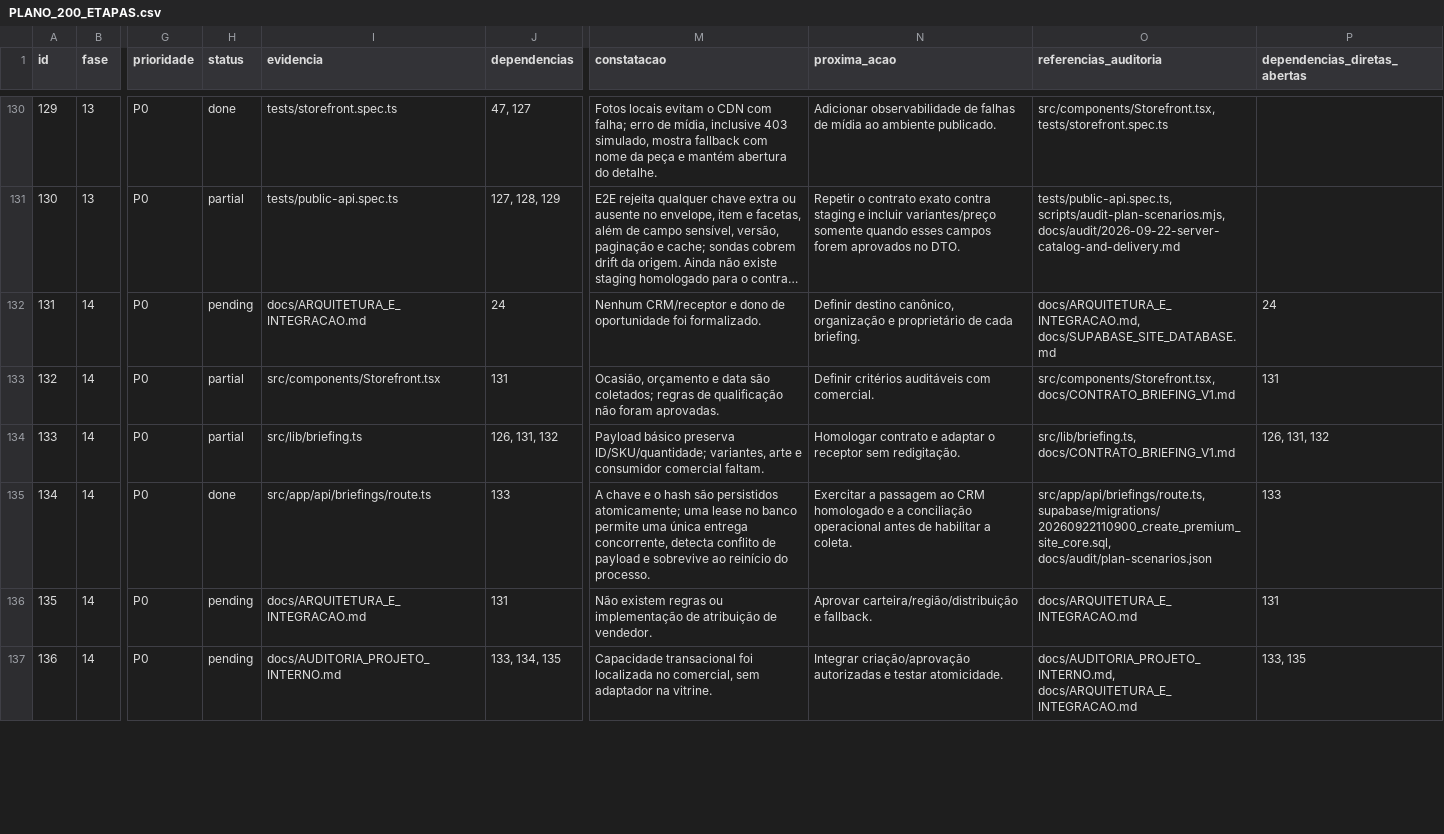
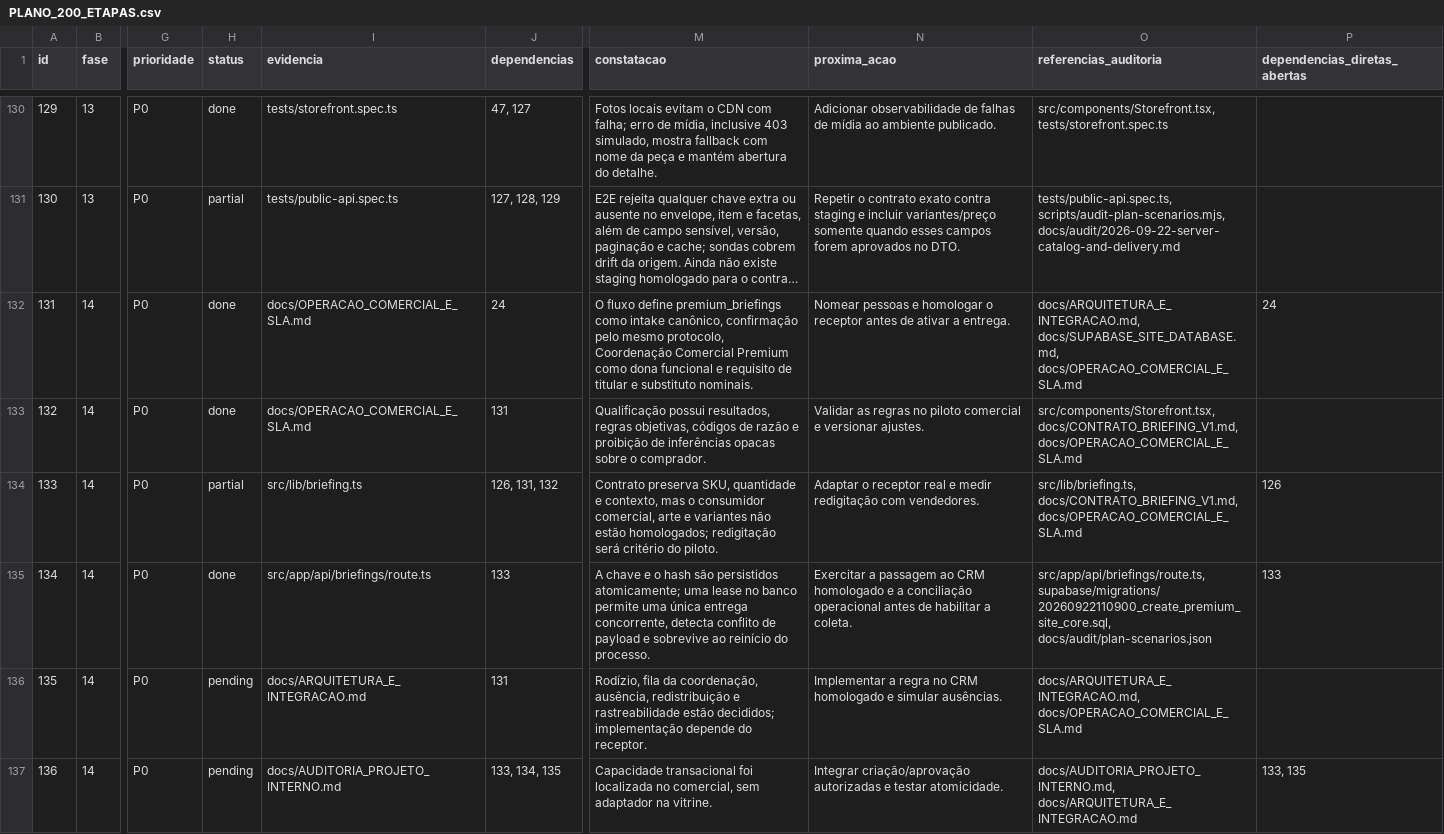
Before and after one commit to adm01-debug/Promo_Brindes_Premium_V1, a CSV file: docs/PLANO_200_ETAPAS.csv, drawn as a sheet; only a part is shown, gaps mark what is left out; long unchanged cells end in …; the diff covers the shown part only; the diff names each change by its address in the sheet, - before the commit and + after, or states it on an @@ line.

```diff
--- a/docs/PLANO_200_ETAPAS.csv
+++ b/docs/PLANO_200_ETAPAS.csv
-H132 (status): pending
+H132 (status): done
-I132 (evidencia): docs/ARQUITETURA_E_INTEGRACAO.md
+I132 (evidencia): docs/OPERACAO_COMERCIAL_E_SLA.md
-M132 (constatacao): Nenhum CRM/receptor e dono de oportunidade foi formalizado.
+M132 (constatacao): O fluxo define premium_briefings como intake canônico, confirmação pelo mesmo protocolo, Coordenação Comercial Premium como dona funcional e requisito de titular e substituto nominais.
-N132 (proxima_acao): Definir destino canônico, organização e proprietário de cada briefing.
+N132 (proxima_acao): Nomear pessoas e homologar o receptor antes de ativar a entrega.
-O132 (referencias_auditoria): docs/ARQUITETURA_E_INTEGRACAO.md, docs/SUPABASE_SITE_DATABASE.md
+O132 (referencias_auditoria): docs/ARQUITETURA_E_INTEGRACAO.md, docs/SUPABASE_SITE_DATABASE.md, docs/OPERACAO_COMERCIAL_E_SLA.md
-H133 (status): partial
+H133 (status): done
-I133 (evidencia): src/components/Storefront.tsx
+I133 (evidencia): docs/OPERACAO_COMERCIAL_E_SLA.md
-M133 (constatacao): Ocasião, orçamento e data são coletados; regras de qualificação não foram aprovadas.
+M133 (constatacao): Qualificação possui resultados, regras objetivas, códigos de razão e proibição de inferências opacas sobre o comprador.
-N133 (proxima_acao): Definir critérios auditáveis com comercial.
+N133 (proxima_acao): Validar as regras no piloto comercial e versionar ajustes.
-O133 (referencias_auditoria): src/components/Storefront.tsx, docs/CONTRATO_BRIEFING_V1.md
+O133 (referencias_auditoria): src/components/Storefront.tsx, docs/CONTRATO_BRIEFING_V1.md, docs/OPERACAO_COMERCIAL_E_SLA.md
-P133 (dependencias_diretas_abertas): 131
+P133 (dependencias_diretas_abertas): (empty)
-M134 (constatacao): Payload básico preserva ID/SKU/quantidade; variantes, arte e consumidor comercial faltam.
+M134 (constatacao): Contrato preserva SKU, quantidade e contexto, mas o consumidor comercial, arte e variantes não estão homologados; redigitação será critério do piloto.
-N134 (proxima_acao): Homologar contrato e adaptar o receptor sem redigitação.
+N134 (proxima_acao): Adaptar o receptor real e medir redigitação com vendedores.
-O134 (referencias_auditoria): src/lib/briefing.ts, docs/CONTRATO_BRIEFING_V1.md
+O134 (referencias_auditoria): src/lib/briefing.ts, docs/CONTRATO_BRIEFING_V1.md, docs/OPERACAO_COMERCIAL_E_SLA.md
-P134 (dependencias_diretas_abertas): 126, 131, 132
+P134 (dependencias_diretas_abertas): 126
-M136 (constatacao): Não existem regras ou implementação de atribuição de vendedor.
+M136 (constatacao): Rodízio, fila da coordenação, ausência, redistribuição e rastreabilidade estão decididos; implementação depende do receptor.
-N136 (proxima_acao): Aprovar carteira/região/distribuição e fallback.
+N136 (proxima_acao): Implementar a regra no CRM homologado e simular ausências.
-O136 (referencias_auditoria): docs/ARQUITETURA_E_INTEGRACAO.md
+O136 (referencias_auditoria): docs/ARQUITETURA_E_INTEGRACAO.md, docs/OPERACAO_COMERCIAL_E_SLA.md
-P136 (dependencias_diretas_abertas): 131
+P136 (dependencias_diretas_abertas): (empty)
```
Also changed, not shown: 177 edited cells elsewhere in this file, 18 other files.
